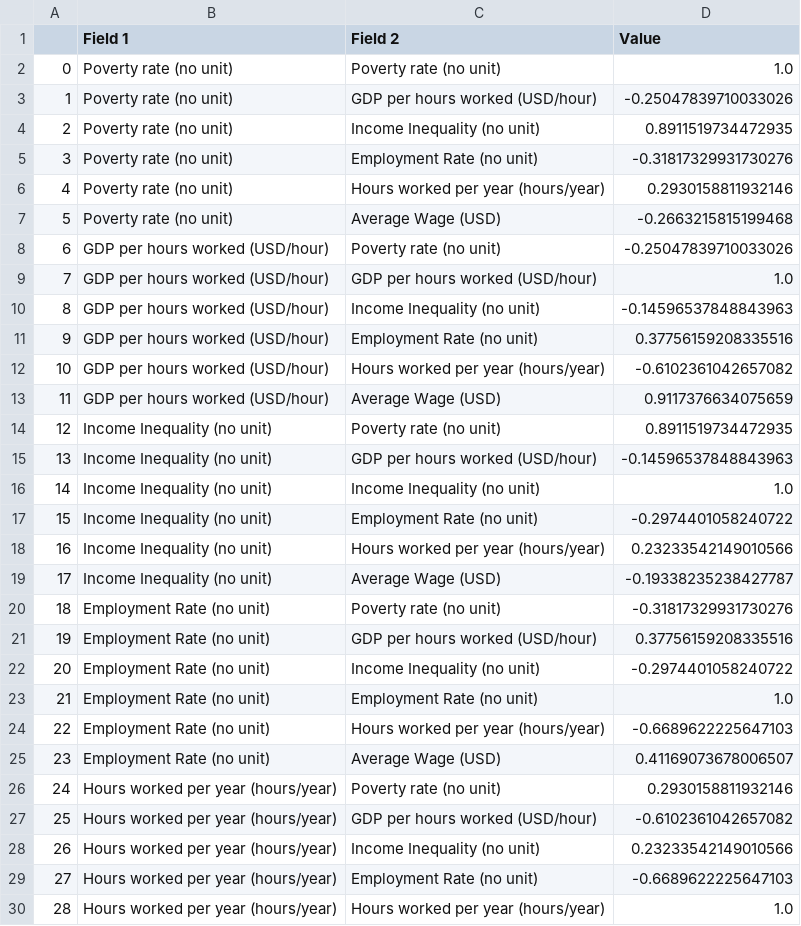
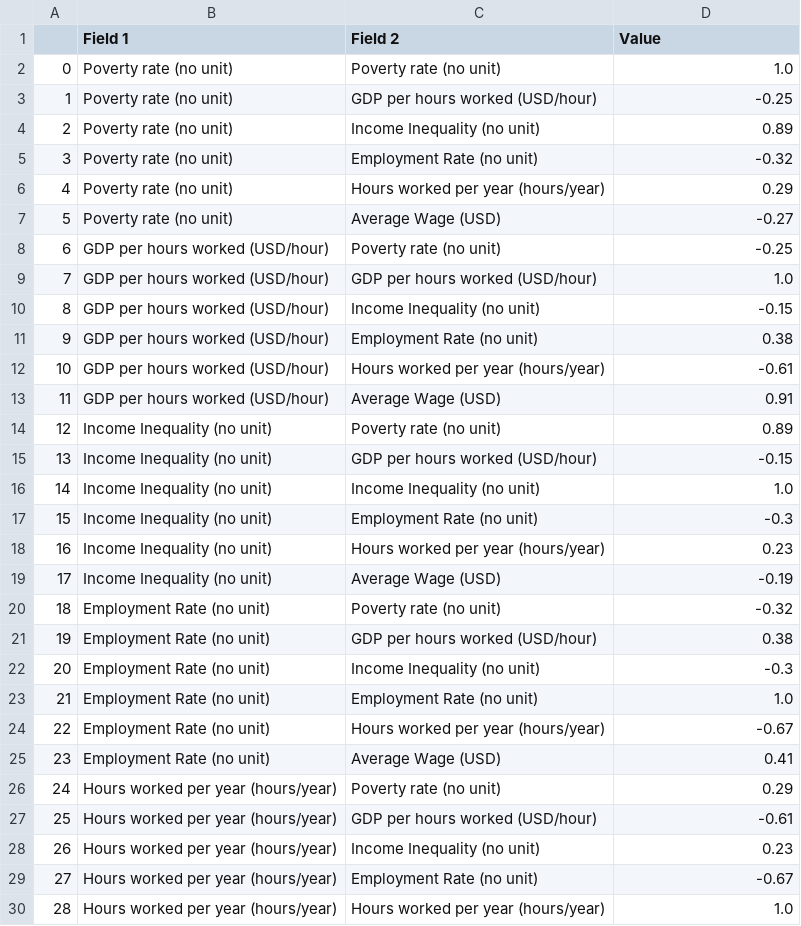
Before and after one commit to com-480-data-visualization/datavis-project-2022-artisviz, a CSV file: Milestone3/data/correlation_EU.csv, drawn as a sheet; only a part is shown; the diff covers the shown part only.

Commit message:
constructed the vis for the correlation matrices and updated the paths.

```diff
--- a/Milestone3/data/correlation_EU.csv
+++ b/Milestone3/data/correlation_EU.csv
@@ -2,29 +2,29 @@
 0,Poverty rate (no unit),Poverty rate (no unit),1.0
-1,Poverty rate (no unit),GDP per hours worked (USD/hour),-0.25047839710033026
-2,Poverty rate (no unit),Income Inequality (no unit),0.8911519734472935
-3,Poverty rate (no unit),Employment Rate (no unit),-0.31817329931730276
-4,Poverty rate (no unit),Hours worked per year (hours/year),0.2930158811932146
-5,Poverty rate (no unit),Average Wage (USD),-0.2663215815199468
-6,GDP per hours worked (USD/hour),Poverty rate (no unit),-0.25047839710033026
+1,Poverty rate (no unit),GDP per hours worked (USD/hour),-0.25
+2,Poverty rate (no unit),Income Inequality (no unit),0.89
+3,Poverty rate (no unit),Employment Rate (no unit),-0.32
+4,Poverty rate (no unit),Hours worked per year (hours/year),0.29
+5,Poverty rate (no unit),Average Wage (USD),-0.27
+6,GDP per hours worked (USD/hour),Poverty rate (no unit),-0.25
 7,GDP per hours worked (USD/hour),GDP per hours worked (USD/hour),1.0
-8,GDP per hours worked (USD/hour),Income Inequality (no unit),-0.14596537848843963
-9,GDP per hours worked (USD/hour),Employment Rate (no unit),0.37756159208335516
-10,GDP per hours worked (USD/hour),Hours worked per year (hours/year),-0.6102361042657082
-11,GDP per hours worked (USD/hour),Average Wage (USD),0.9117376634075659
-12,Income Inequality (no unit),Poverty rate (no unit),0.8911519734472935
-13,Income Inequality (no unit),GDP per hours worked (USD/hour),-0.14596537848843963
+8,GDP per hours worked (USD/hour),Income Inequality (no unit),-0.15
+9,GDP per hours worked (USD/hour),Employment Rate (no unit),0.38
+10,GDP per hours worked (USD/hour),Hours worked per year (hours/year),-0.61
+11,GDP per hours worked (USD/hour),Average Wage (USD),0.91
+12,Income Inequality (no unit),Poverty rate (no unit),0.89
+13,Income Inequality (no unit),GDP per hours worked (USD/hour),-0.15
 14,Income Inequality (no unit),Income Inequality (no unit),1.0
-15,Income Inequality (no unit),Employment Rate (no unit),-0.2974401058240722
-16,Income Inequality (no unit),Hours worked per year (hours/year),0.23233542149010566
-17,Income Inequality (no unit),Average Wage (USD),-0.19338235238427787
-18,Employment Rate (no unit),Poverty rate (no unit),-0.31817329931730276
-19,Employment Rate (no unit),GDP per hours worked (USD/hour),0.37756159208335516
-20,Employment Rate (no unit),Income Inequality (no unit),-0.2974401058240722
+15,Income Inequality (no unit),Employment Rate (no unit),-0.3
+16,Income Inequality (no unit),Hours worked per year (hours/year),0.23
+17,Income Inequality (no unit),Average Wage (USD),-0.19
+18,Employment Rate (no unit),Poverty rate (no unit),-0.32
+19,Employment Rate (no unit),GDP per hours worked (USD/hour),0.38
+20,Employment Rate (no unit),Income Inequality (no unit),-0.3
 21,Employment Rate (no unit),Employment Rate (no unit),1.0
-22,Employment Rate (no unit),Hours worked per year (hours/year),-0.6689622225647103
-23,Employment Rate (no unit),Average Wage (USD),0.41169073678006507
-24,Hours worked per year (hours/year),Poverty rate (no unit),0.2930158811932146
-25,Hours worked per year (hours/year),GDP per hours worked (USD/hour),-0.6102361042657082
-26,Hours worked per year (hours/year),Income Inequality (no unit),0.23233542149010566
-27,Hours worked per year (hours/year),Employment Rate (no unit),-0.6689622225647103
+22,Employment Rate (no unit),Hours worked per year (hours/year),-0.67
+23,Employment Rate (no unit),Average Wage (USD),0.41
+24,Hours worked per year (hours/year),Poverty rate (no unit),0.29
+25,Hours worked per year (hours/year),GDP per hours worked (USD/hour),-0.61
+26,Hours worked per year (hours/year),Income Inequality (no unit),0.23
+27,Hours worked per year (hours/year),Employment Rate (no unit),-0.67
 28,Hours worked per year (hours/year),Hours worked per year (hours/year),1.0
```
Also changed, not shown: 6 edited cells elsewhere in this file, Milestone3/data/correlation_NEU.csv, 6 other files.
